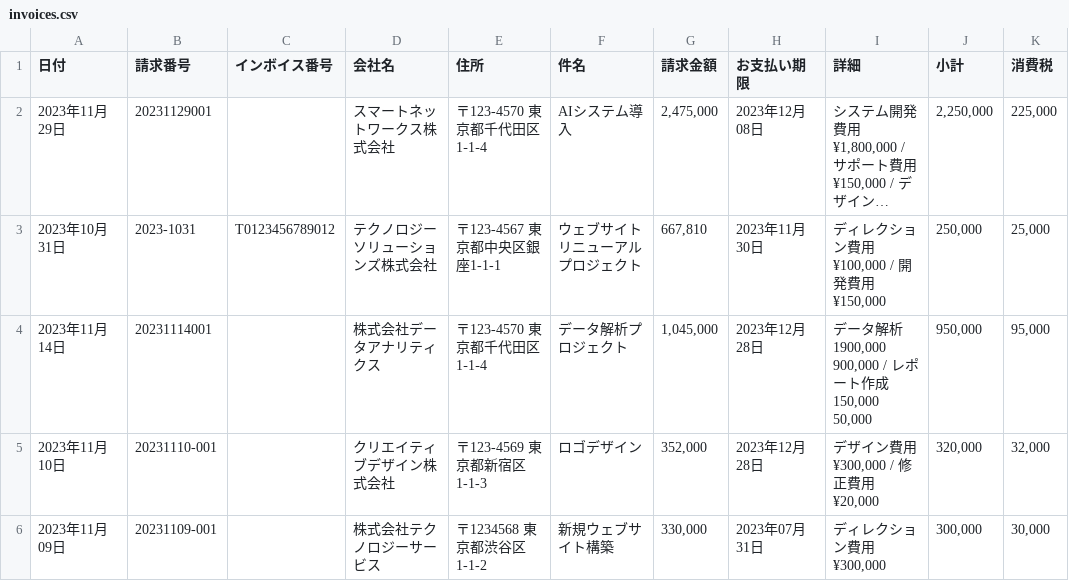
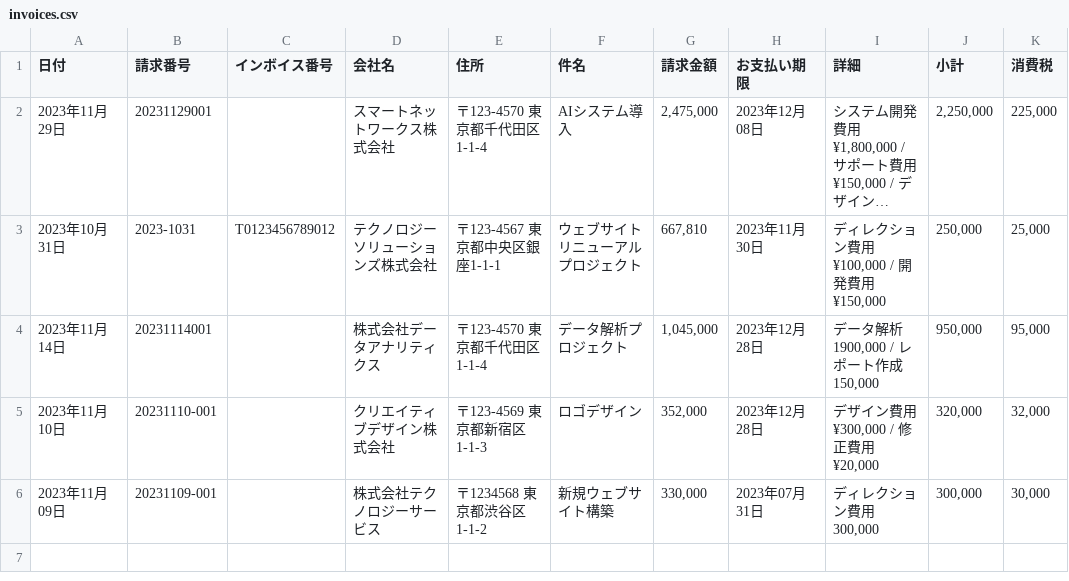
Before and after one commit to naorex/chatgpt_api_textbook, a CSV file: 04_LangChain_for_PDF/invoices.csv, drawn as a sheet; only a part is shown; long unchanged cells end in …; the diff names each change by its address in the sheet, - before the commit and + after, or states it on an @@ line.

```diff
--- a/04_LangChain_for_PDF/invoices.csv
+++ b/04_LangChain_for_PDF/invoices.csv
-E2 (住所): 〒123-4570 東京都千代田区1‑1‑4
+E2 (住所): 〒123-4570 東京都千代田区1-1-4
-I4 (詳細): データ解析 1900,000 900,000 / レポート作成 150,000 50,000
+I4 (詳細): データ解析 1900,000 / レポート作成 150,000
-I6 (詳細): ディレクション費用 ¥300,000
+I6 (詳細): ディレクション費用 300,000
```
Also changed, not shown: 4 other files.
